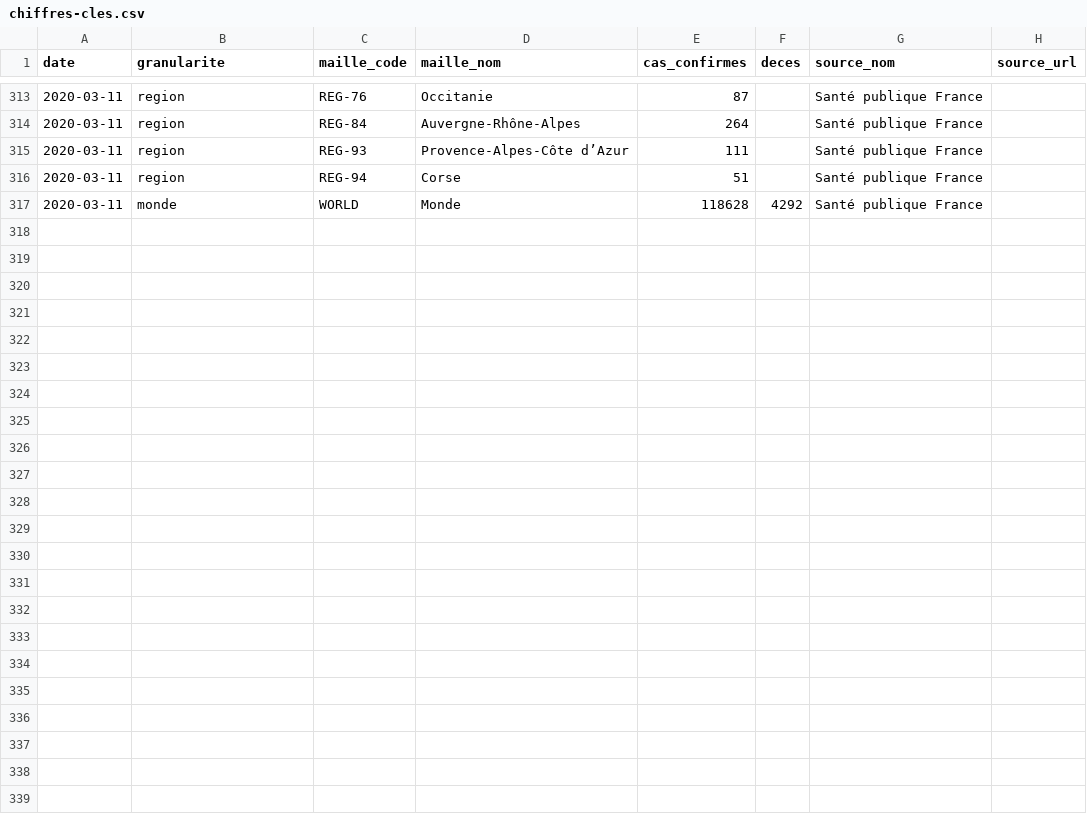
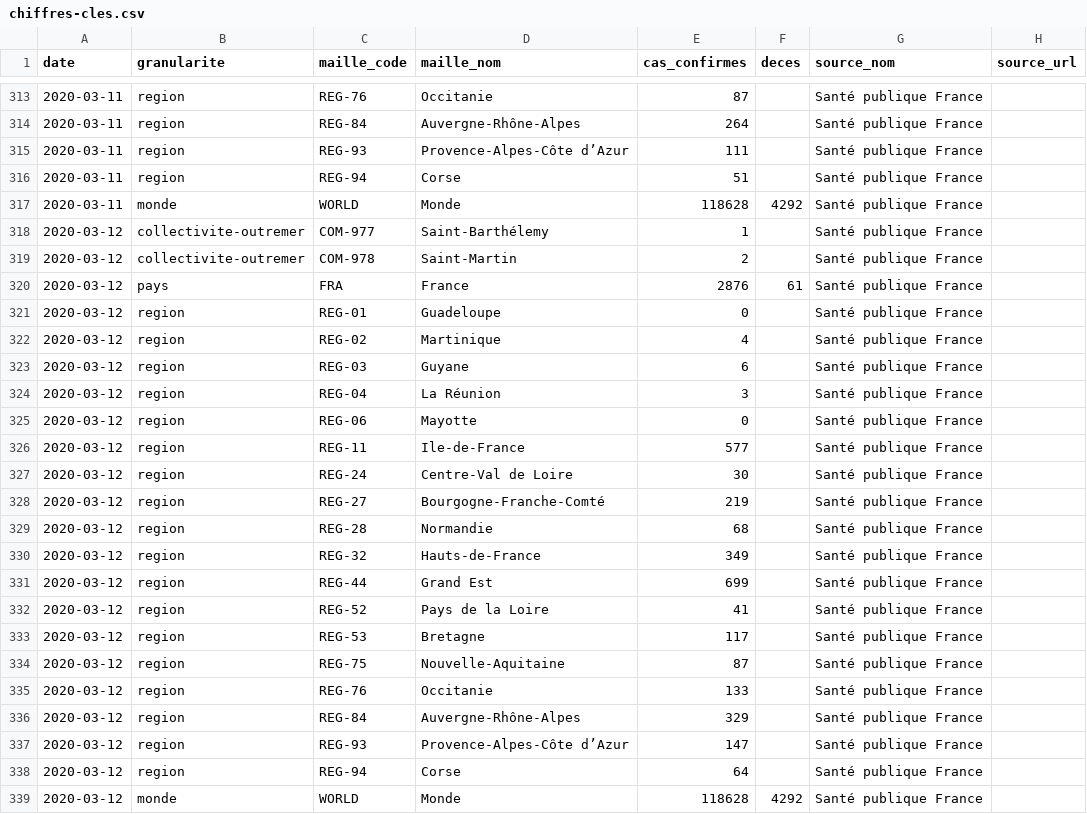
Before and after one commit to opencovid19-fr/data, a CSV file: dist/chiffres-cles.csv, drawn as a sheet; only a part is shown, gaps mark what is left out.

```diff
--- a/dist/chiffres-cles.csv
+++ b/dist/chiffres-cles.csv
@@ -317 +317,23 @@ date,granularite,maille_code,maille_nom,cas_confirmes,deces,source_nom,source_ur
 2020-03-11,monde,WORLD,Monde,118628,4292,Santé publique France,
+2020-03-12,collectivite-outremer,COM-977,Saint-Barthélemy,1,,Santé publique France,
+2020-03-12,collectivite-outremer,COM-978,Saint-Martin,2,,Santé publique France,
+2020-03-12,pays,FRA,France,2876,61,Santé publique France,
+2020-03-12,region,REG-01,Guadeloupe,0,,Santé publique France,
+2020-03-12,region,REG-02,Martinique,4,,Santé publique France,
+2020-03-12,region,REG-03,Guyane,6,,Santé publique France,
+2020-03-12,region,REG-04,La Réunion,3,,Santé publique France,
+2020-03-12,region,REG-06,Mayotte,0,,Santé publique France,
+2020-03-12,region,REG-11,Ile-de-France,577,,Santé publique France,
+2020-03-12,region,REG-24,Centre-Val de Loire,30,,Santé publique France,
+2020-03-12,region,REG-27,Bourgogne-Franche-Comté,219,,Santé publique France,
+2020-03-12,region,REG-28,Normandie,68,,Santé publique France,
+2020-03-12,region,REG-32,Hauts-de-France,349,,Santé publique France,
+2020-03-12,region,REG-44,Grand Est,699,,Santé publique France,
+2020-03-12,region,REG-52,Pays de la Loire,41,,Santé publique France,
+2020-03-12,region,REG-53,Bretagne,117,,Santé publique France,
+2020-03-12,region,REG-75,Nouvelle-Aquitaine,87,,Santé publique France,
+2020-03-12,region,REG-76,Occitanie,133,,Santé publique France,
+2020-03-12,region,REG-84,Auvergne-Rhône-Alpes,329,,Santé publique France,
+2020-03-12,region,REG-93,Provence-Alpes-Côte d’Azur,147,,Santé publique France,
+2020-03-12,region,REG-94,Corse,64,,Santé publique France,
+2020-03-12,monde,WORLD,Monde,118628,4292,Santé publique France,
```
Also changed, not shown: 2 other files.
